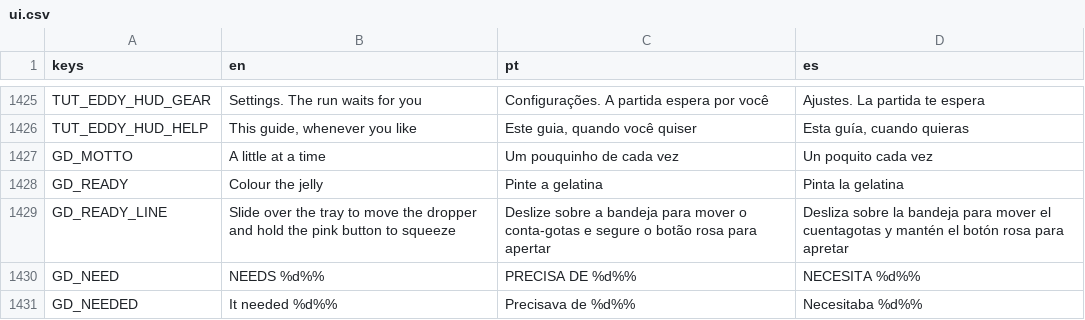
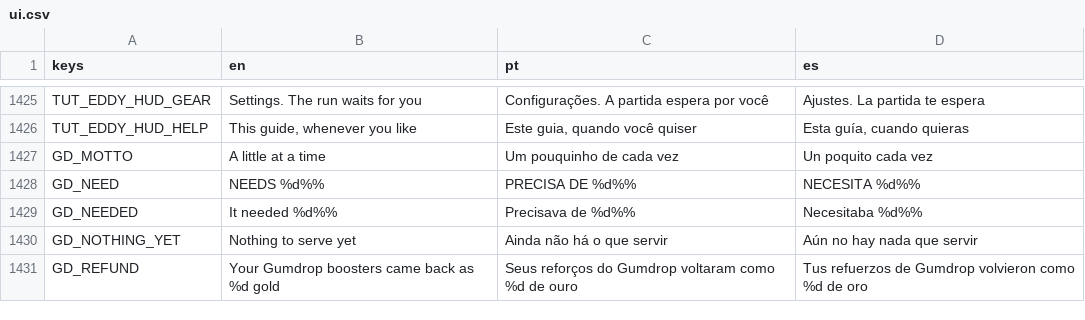
Before and after one commit to flavioriper/daily-games, a CSV file: locale/ui.csv, drawn as a sheet; only a part is shown, gaps mark what is left out; the shorter side is filled out with more unchanged rows.

Commit message:
fix(gumdrop): no words over the tray -- the user, 2026-10-11, of "Colour the jelly / Slide over the tray to move the dropper and hold the pink button to squeeze" laid over the mould before the first squeeze: "remove this tutorial text on gumdrop, no other game have it". The banner, its two labels, _hint and its layout are gone from the table, the tutorial bench drops its override, GD_READY and GD_READY_LINE leave locale/ui.csv; greet() is the start sound. The suite 249,804 passed; seen on Easy through tests/_shot_gumdrop.gd, the day solved in 3 serves. tests/_probe_gumdrop.gd fails one check it failed before this ("twice the shade is deeper and matches less (1.00)"), untouched

```diff
--- a/locale/ui.csv
+++ b/locale/ui.csv
@@ -1427,4 +1427,2 @@ TUT_EDDY_HUD_HELP,"This guide, whenever you like","Este guia, quando você quise
 GD_MOTTO,A little at a time,Um pouquinho de cada vez,Un poquito cada vez
-GD_READY,Colour the jelly,Pinte a gelatina,Pinta la gelatina
-GD_READY_LINE,Slide over the tray to move the dropper and hold the pink button to squeeze,Deslize sobre a bandeja para mover o conta-gotas e segure o botão rosa para apertar,Desliza sobre la bandeja para mover el cuentagotas y mantén el botón rosa para apretar
 GD_NEED,NEEDS %d%%,PRECISA DE %d%%,NECESITA %d%%
```
Also changed, not shown: 4 other files.
